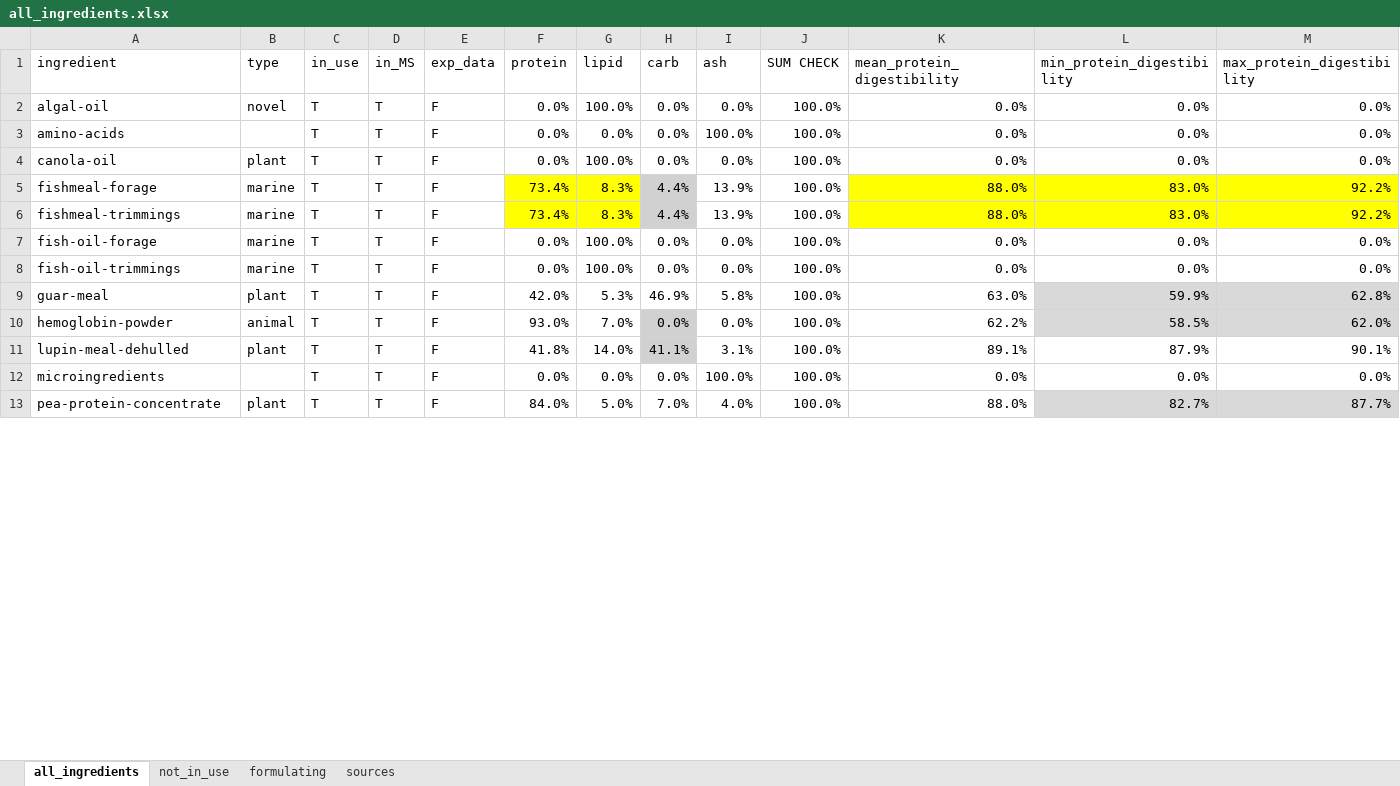
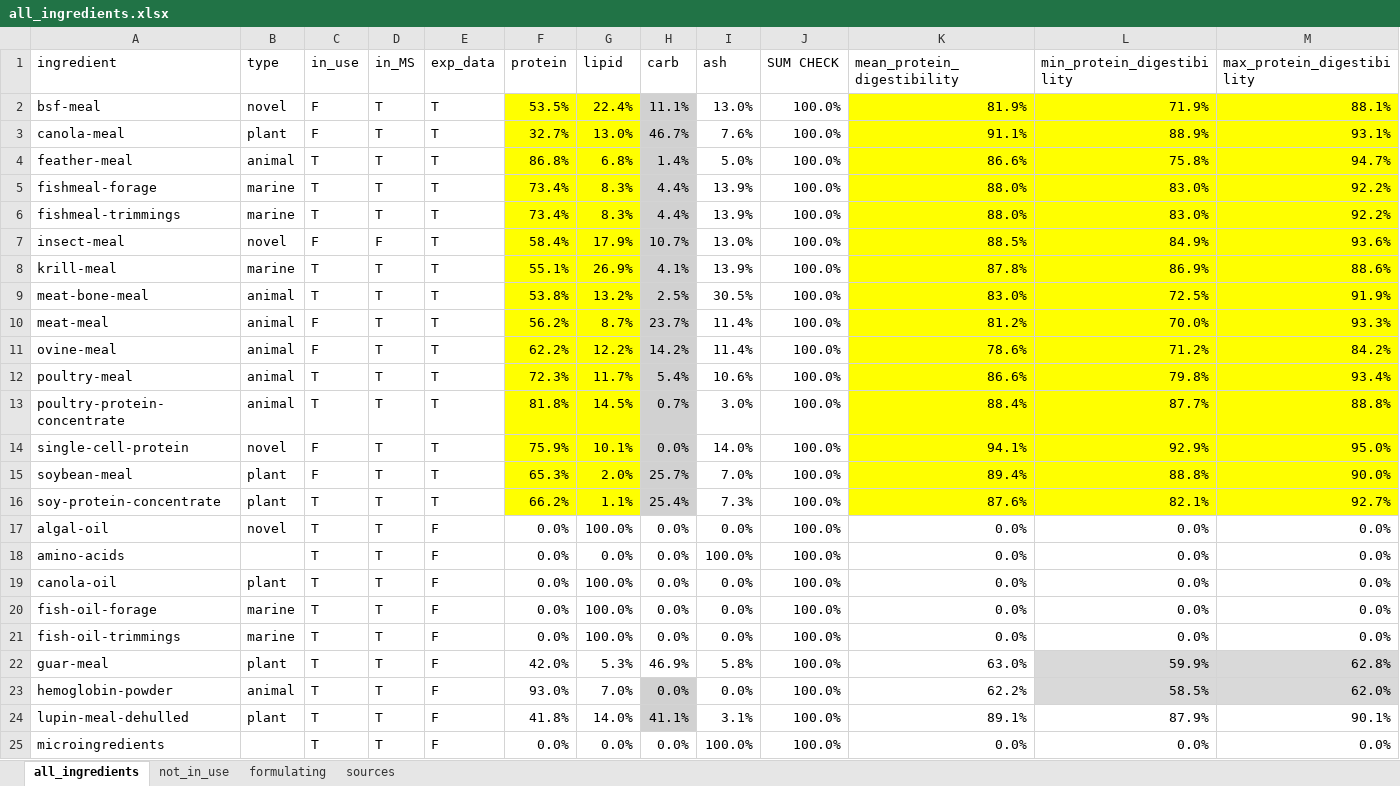
Before and after one commit to Sustainable-Aquafeeds-Project/local_to_global_mariculture_modelling, an Excel workbook: data/_general_data/diets/all_ingredients.xlsx, sheet all_ingredients, drawn as a sheet; only a part is shown; the shorter side is filled out with more unchanged rows; values as stored, in another font and other column widths than the file's, no borders; conditional formats not drawn; removed rows and columns are numbered as before the commit, all else as after; rows hold the shown columns only; the diff covers the shown part only; the diff names each change by its address in the sheet, - before the commit and + after, or states it on an @@ line.

```diff
--- a/data/_general_data/diets/all_ingredients.xlsx (sheet all_ingredients)
+++ b/data/_general_data/diets/all_ingredients.xlsx (sheet all_ingredients)
+row 2: bsf-meal | novel | F | T | T | 53.5% | 22.4% | 11.1% | 13.0% | 100.0% | 81.9% | 71.9% | 88.1%
+row 3: canola-meal | plant | F | T | T | 32.7% | 13.0% | 46.7% | 7.6% | 100.0% | 91.1% | 88.9% | 93.1%
@@ row 19 moved to row 4: feather-meal @@
+row 5: fishmeal-forage | marine | T | T | T | 73.4% | 8.3% | 4.4% | 13.9% | 100.0% | 88.0% | 83.0% | 92.2%
+row 6: fishmeal-trimmings | marine | T | T | T | 73.4% | 8.3% | 4.4% | 13.9% | 100.0% | 88.0% | 83.0% | 92.2%
+row 7: insect-meal | novel | F | F | T | 58.4% | 17.9% | 10.7% | 13.0% | 100.0% | 88.5% | 84.9% | 93.6%
@@ row 20 moved to row 8: krill-meal @@
@@ row 21 moved to row 9: meat-bone-meal @@
+row 10: meat-meal | animal | F | T | T | 56.2% | 8.7% | 23.7% | 11.4% | 100.0% | 81.2% | 70.0% | 93.3%
+row 11: ovine-meal | animal | F | T | T | 62.2% | 12.2% | 14.2% | 11.4% | 100.0% | 78.6% | 71.2% | 84.2%
+row 12: poultry-meal | animal | T | T | T | 72.3% | 11.7% | 5.4% | 10.6% | 100.0% | 86.6% | 79.8% | 93.4%
@@ row 25 moved to row 13: poultry-protein-concentrate @@
+row 14: single-cell-protein | novel | F | T | T | 75.9% | 10.1% | 0.0% | 14.0% | 100.0% | 94.1% | 92.9% | 95.0%
+row 15: soybean-meal | plant | F | T | T | 65.3% | 2.0% | 25.7% | 7.0% | 100.0% | 89.4% | 88.8% | 90.0%
@@ row 28 moved to row 16: soy-protein-concentrate @@
-row 5: fishmeal-forage | marine | T | T | F | 73.4% | 8.3% | 4.4% | 13.9% | 100.0% | 88.0% | 83.0% | 92.2%
-row 6: fishmeal-trimmings | marine | T | T | F | 73.4% | 8.3% | 4.4% | 13.9% | 100.0% | 88.0% | 83.0% | 92.2%
```
Also changed, not shown: 7 removed rows and 3 edited cells elsewhere in this sheet, sheet sources, formulas that keep their value, hidden cells, data/_general_data/diets/all_feeds.xlsx, 1 other file.
